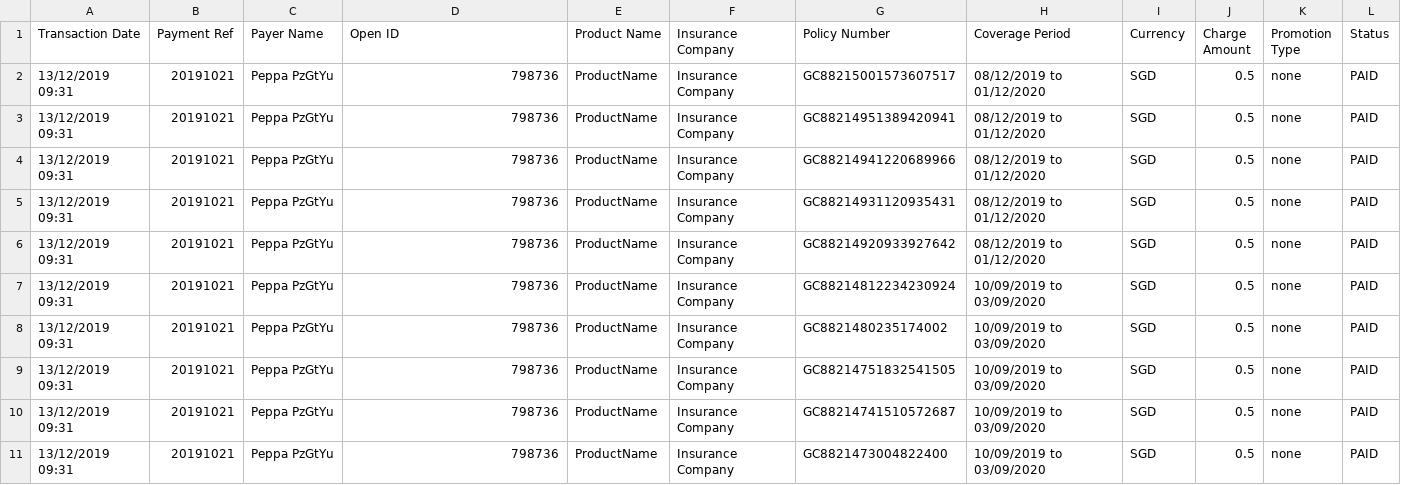
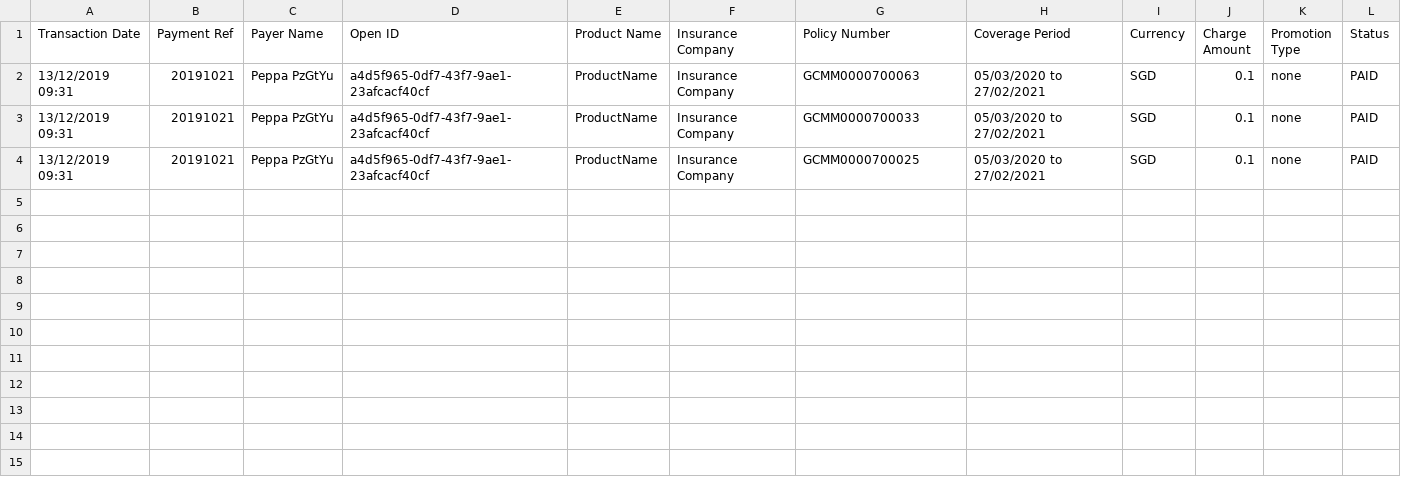
Before and after one commit to dorise1/test, a CSV file: 12.csv, drawn as a sheet.

Commit message:
Update 12.csv

```diff
--- a/12.csv
+++ b/12.csv
@@ -1,11 +1,4 @@
 Transaction Date,Payment Ref,Payer Name,Open ID,Product Name,Insurance Company,Policy Number,Coverage Period,Currency,Charge Amount,Promotion Type,Status
-13/12/2019 09:31,20191021,Peppa PzGtYu,798736,ProductName,Insurance Company,GC88215001573607517,08/12/2019 to 01/12/2020,SGD,0.5,none,PAID
-13/12/2019 09:31,20191021,Peppa PzGtYu,798736,ProductName,Insurance Company,GC88214951389420941,08/12/2019 to 01/12/2020,SGD,0.5,none,PAID
-13/12/2019 09:31,20191021,Peppa PzGtYu,798736,ProductName,Insurance Company,GC88214941220689966,08/12/2019 to 01/12/2020,SGD,0.5,none,PAID
-13/12/2019 09:31,20191021,Peppa PzGtYu,798736,ProductName,Insurance Company,GC88214931120935431,08/12/2019 to 01/12/2020,SGD,0.5,none,PAID
-13/12/2019 09:31,20191021,Peppa PzGtYu,798736,ProductName,Insurance Company,GC88214920933927642,08/12/2019 to 01/12/2020,SGD,0.5,none,PAID
-13/12/2019 09:31,20191021,Peppa PzGtYu,798736,ProductName,Insurance Company,GC88214812234230924,10/09/2019 to 03/09/2020,SGD,0.5,none,PAID
-13/12/2019 09:31,20191021,Peppa PzGtYu,798736,ProductName,Insurance Company,GC8821480235174002,10/09/2019 to 03/09/2020,SGD,0.5,none,PAID
-13/12/2019 09:31,20191021,Peppa PzGtYu,798736,ProductName,Insurance Company,GC88214751832541505,10/09/2019 to 03/09/2020,SGD,0.5,none,PAID
-13/12/2019 09:31,20191021,Peppa PzGtYu,798736,ProductName,Insurance Company,GC88214741510572687,10/09/2019 to 03/09/2020,SGD,0.5,none,PAID
-13/12/2019 09:31,20191021,Peppa PzGtYu,798736,ProductName,Insurance Company,GC8821473004822400,10/09/2019 to 03/09/2020,SGD,0.5,none,PAID
+13/12/2019 09:31,20191021,Peppa PzGtYu,a4d5f965-0df7-43f7-9ae1-23afcacf40cf,ProductName,Insurance Company,GCMM0000700063,05/03/2020 to 27/02/2021,SGD,0.1,none,PAID
+13/12/2019 09:31,20191021,Peppa PzGtYu,a4d5f965-0df7-43f7-9ae1-23afcacf40cf,ProductName,Insurance Company,GCMM0000700033,05/03/2020 to 27/02/2021,SGD,0.1,none,PAID
+13/12/2019 09:31,20191021,Peppa PzGtYu,a4d5f965-0df7-43f7-9ae1-23afcacf40cf,ProductName,Insurance Company,GCMM0000700025,05/03/2020 to 27/02/2021,SGD,0.1,none,PAID
```
